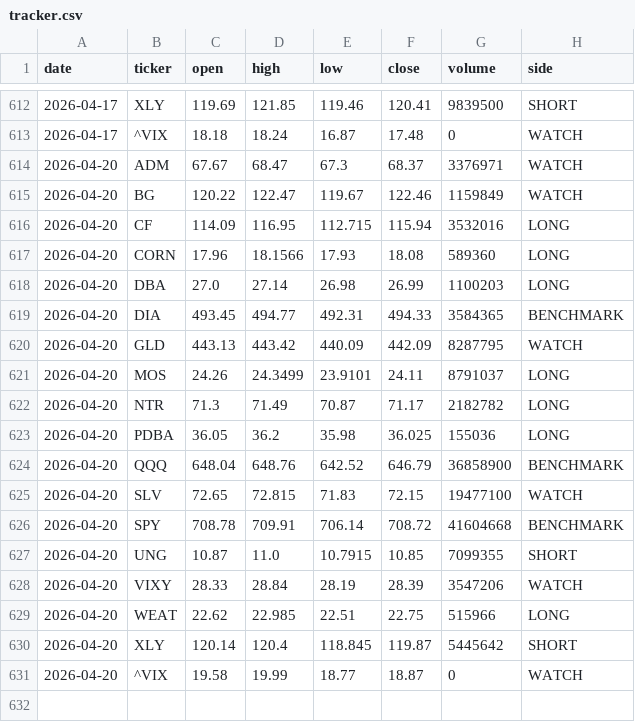
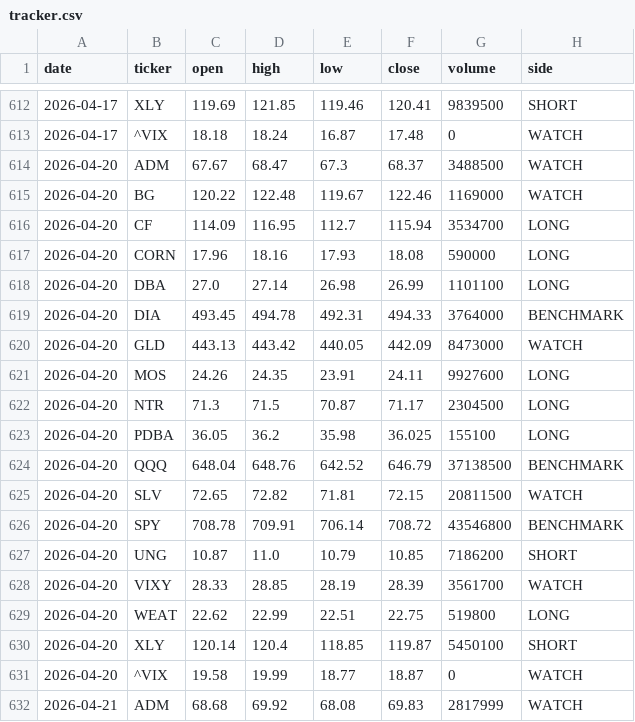
Before and after one commit to gohjhb92/Iran-War, a CSV file: docs/food-shock/tracker.csv, drawn as a sheet; only a part is shown, gaps mark what is left out; the diff covers the shown part only.

```diff
--- a/docs/food-shock/tracker.csv
+++ b/docs/food-shock/tracker.csv
@@ -613,19 +613,20 @@ date,ticker,open,high,low,close,volume,side
 2026-04-17,^VIX,18.18,18.24,16.87,17.48,0,WATCH
-2026-04-20,ADM,67.67,68.47,67.3,68.37,3376971,WATCH
-2026-04-20,BG,120.22,122.47,119.67,122.46,1159849,WATCH
-2026-04-20,CF,114.09,116.95,112.715,115.94,3532016,LONG
-2026-04-20,CORN,17.96,18.1566,17.93,18.08,589360,LONG
-2026-04-20,DBA,27.0,27.14,26.98,26.99,1100203,LONG
-2026-04-20,DIA,493.45,494.77,492.31,494.33,3584365,BENCHMARK
-2026-04-20,GLD,443.13,443.42,440.09,442.09,8287795,WATCH
-2026-04-20,MOS,24.26,24.3499,23.9101,24.11,8791037,LONG
-2026-04-20,NTR,71.3,71.49,70.87,71.17,2182782,LONG
-2026-04-20,PDBA,36.05,36.2,35.98,36.025,155036,LONG
-2026-04-20,QQQ,648.04,648.76,642.52,646.79,36858900,BENCHMARK
-2026-04-20,SLV,72.65,72.815,71.83,72.15,19477100,WATCH
-2026-04-20,SPY,708.78,709.91,706.14,708.72,41604668,BENCHMARK
-2026-04-20,UNG,10.87,11.0,10.7915,10.85,7099355,SHORT
-2026-04-20,VIXY,28.33,28.84,28.19,28.39,3547206,WATCH
-2026-04-20,WEAT,22.62,22.985,22.51,22.75,515966,LONG
-2026-04-20,XLY,120.14,120.4,118.845,119.87,5445642,SHORT
+2026-04-20,ADM,67.67,68.47,67.3,68.37,3488500,WATCH
+2026-04-20,BG,120.22,122.48,119.67,122.46,1169000,WATCH
+2026-04-20,CF,114.09,116.95,112.7,115.94,3534700,LONG
+2026-04-20,CORN,17.96,18.16,17.93,18.08,590000,LONG
+2026-04-20,DBA,27.0,27.14,26.98,26.99,1101100,LONG
+2026-04-20,DIA,493.45,494.78,492.31,494.33,3764000,BENCHMARK
+2026-04-20,GLD,443.13,443.42,440.05,442.09,8473000,WATCH
+2026-04-20,MOS,24.26,24.35,23.91,24.11,9927600,LONG
+2026-04-20,NTR,71.3,71.5,70.87,71.17,2304500,LONG
+2026-04-20,PDBA,36.05,36.2,35.98,36.025,155100,LONG
+2026-04-20,QQQ,648.04,648.76,642.52,646.79,37138500,BENCHMARK
+2026-04-20,SLV,72.65,72.82,71.81,72.15,20811500,WATCH
+2026-04-20,SPY,708.78,709.91,706.14,708.72,43546800,BENCHMARK
+2026-04-20,UNG,10.87,11.0,10.79,10.85,7186200,SHORT
+2026-04-20,VIXY,28.33,28.85,28.19,28.39,3561700,WATCH
+2026-04-20,WEAT,22.62,22.99,22.51,22.75,519800,LONG
+2026-04-20,XLY,120.14,120.4,118.85,119.87,5450100,SHORT
 2026-04-20,^VIX,19.58,19.99,18.77,18.87,0,WATCH
+2026-04-21,ADM,68.68,69.92,68.08,69.83,2817999,WATCH
```
Also changed, not shown: 17 added rows elsewhere in this file, food-shock/tracker.csv.
